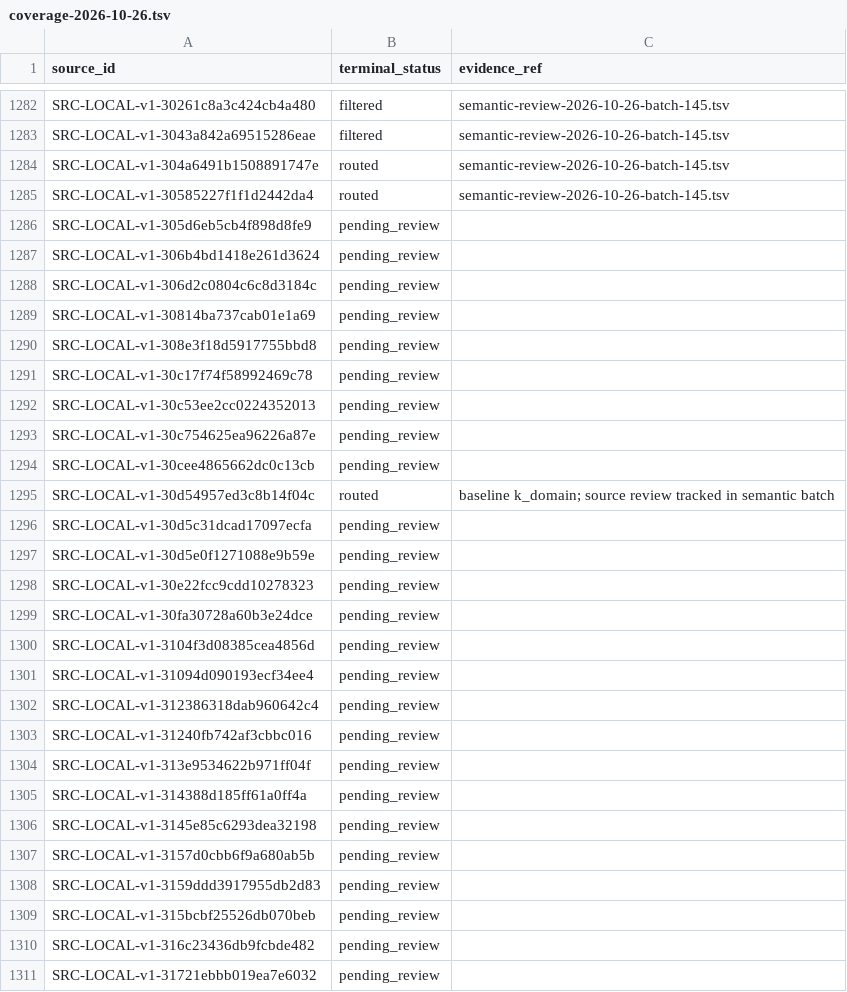
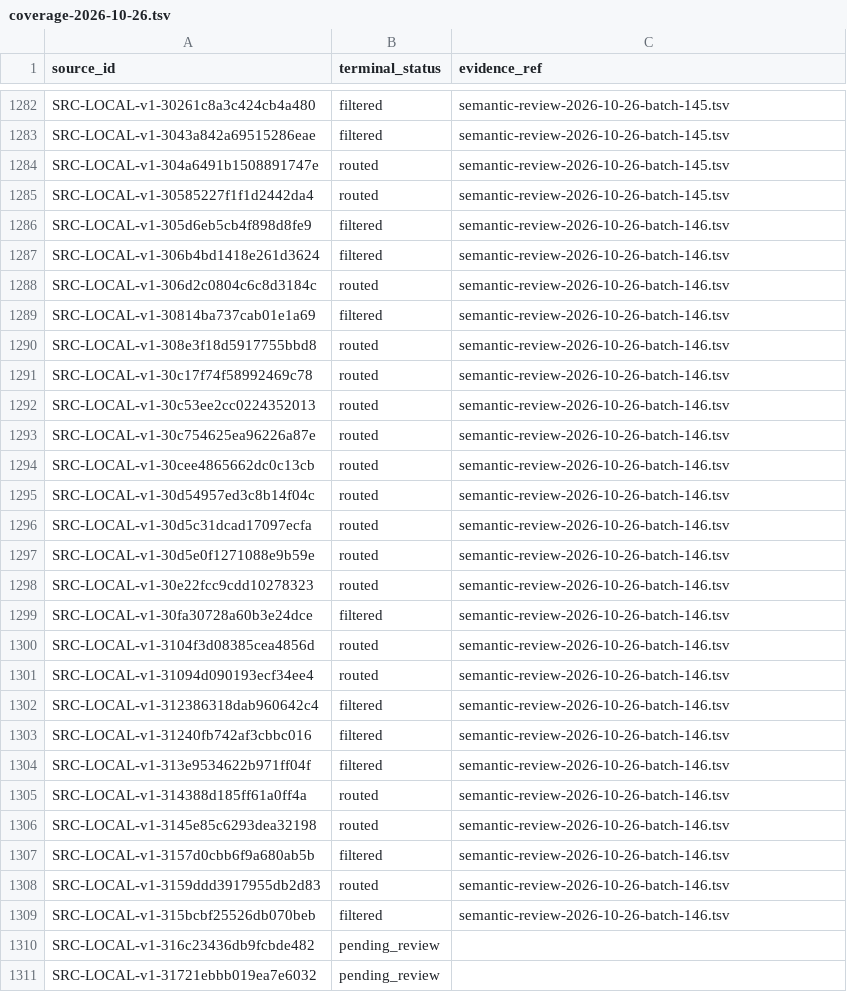
Before and after one commit to davyzhong/FLOW, a TSV file: docs/knowledge-base/10_sources/coverage-2026-10-26.tsv, drawn as a sheet; only a part is shown, gaps mark what is left out.

```diff
--- a/docs/knowledge-base/10_sources/coverage-2026-10-26.tsv
+++ b/docs/knowledge-base/10_sources/coverage-2026-10-26.tsv
@@ -1285,26 +1285,26 @@ SRC-LOCAL-v1-304a6491b1508891747e	routed	semantic-review-2026-10-26-batch-145.ts
 SRC-LOCAL-v1-30585227f1f1d2442da4	routed	semantic-review-2026-10-26-batch-145.tsv
-SRC-LOCAL-v1-305d6eb5cb4f898d8fe9	pending_review	
-SRC-LOCAL-v1-306b4bd1418e261d3624	pending_review	
-SRC-LOCAL-v1-306d2c0804c6c8d3184c	pending_review	
-SRC-LOCAL-v1-30814ba737cab01e1a69	pending_review	
-SRC-LOCAL-v1-308e3f18d5917755bbd8	pending_review	
-SRC-LOCAL-v1-30c17f74f58992469c78	pending_review	
-SRC-LOCAL-v1-30c53ee2cc0224352013	pending_review	
-SRC-LOCAL-v1-30c754625ea96226a87e	pending_review	
-SRC-LOCAL-v1-30cee4865662dc0c13cb	pending_review	
-SRC-LOCAL-v1-30d54957ed3c8b14f04c	routed	baseline k_domain; source review tracked in semantic batch
-SRC-LOCAL-v1-30d5c31dcad17097ecfa	pending_review	
-SRC-LOCAL-v1-30d5e0f1271088e9b59e	pending_review	
-SRC-LOCAL-v1-30e22fcc9cdd10278323	pending_review	
-SRC-LOCAL-v1-30fa30728a60b3e24dce	pending_review	
-SRC-LOCAL-v1-3104f3d08385cea4856d	pending_review	
-SRC-LOCAL-v1-31094d090193ecf34ee4	pending_review	
-SRC-LOCAL-v1-312386318dab960642c4	pending_review	
-SRC-LOCAL-v1-31240fb742af3cbbc016	pending_review	
-SRC-LOCAL-v1-313e9534622b971ff04f	pending_review	
-SRC-LOCAL-v1-314388d185ff61a0ff4a	pending_review	
-SRC-LOCAL-v1-3145e85c6293dea32198	pending_review	
-SRC-LOCAL-v1-3157d0cbb6f9a680ab5b	pending_review	
-SRC-LOCAL-v1-3159ddd3917955db2d83	pending_review	
-SRC-LOCAL-v1-315bcbf25526db070beb	pending_review	
+SRC-LOCAL-v1-305d6eb5cb4f898d8fe9	filtered	semantic-review-2026-10-26-batch-146.tsv
+SRC-LOCAL-v1-306b4bd1418e261d3624	filtered	semantic-review-2026-10-26-batch-146.tsv
+SRC-LOCAL-v1-306d2c0804c6c8d3184c	routed	semantic-review-2026-10-26-batch-146.tsv
+SRC-LOCAL-v1-30814ba737cab01e1a69	filtered	semantic-review-2026-10-26-batch-146.tsv
+SRC-LOCAL-v1-308e3f18d5917755bbd8	routed	semantic-review-2026-10-26-batch-146.tsv
+SRC-LOCAL-v1-30c17f74f58992469c78	routed	semantic-review-2026-10-26-batch-146.tsv
+SRC-LOCAL-v1-30c53ee2cc0224352013	routed	semantic-review-2026-10-26-batch-146.tsv
+SRC-LOCAL-v1-30c754625ea96226a87e	routed	semantic-review-2026-10-26-batch-146.tsv
+SRC-LOCAL-v1-30cee4865662dc0c13cb	routed	semantic-review-2026-10-26-batch-146.tsv
+SRC-LOCAL-v1-30d54957ed3c8b14f04c	routed	semantic-review-2026-10-26-batch-146.tsv
+SRC-LOCAL-v1-30d5c31dcad17097ecfa	routed	semantic-review-2026-10-26-batch-146.tsv
+SRC-LOCAL-v1-30d5e0f1271088e9b59e	routed	semantic-review-2026-10-26-batch-146.tsv
+SRC-LOCAL-v1-30e22fcc9cdd10278323	routed	semantic-review-2026-10-26-batch-146.tsv
+SRC-LOCAL-v1-30fa30728a60b3e24dce	filtered	semantic-review-2026-10-26-batch-146.tsv
+SRC-LOCAL-v1-3104f3d08385cea4856d	routed	semantic-review-2026-10-26-batch-146.tsv
+SRC-LOCAL-v1-31094d090193ecf34ee4	routed	semantic-review-2026-10-26-batch-146.tsv
+SRC-LOCAL-v1-312386318dab960642c4	filtered	semantic-review-2026-10-26-batch-146.tsv
+SRC-LOCAL-v1-31240fb742af3cbbc016	filtered	semantic-review-2026-10-26-batch-146.tsv
+SRC-LOCAL-v1-313e9534622b971ff04f	filtered	semantic-review-2026-10-26-batch-146.tsv
+SRC-LOCAL-v1-314388d185ff61a0ff4a	routed	semantic-review-2026-10-26-batch-146.tsv
+SRC-LOCAL-v1-3145e85c6293dea32198	routed	semantic-review-2026-10-26-batch-146.tsv
+SRC-LOCAL-v1-3157d0cbb6f9a680ab5b	filtered	semantic-review-2026-10-26-batch-146.tsv
+SRC-LOCAL-v1-3159ddd3917955db2d83	routed	semantic-review-2026-10-26-batch-146.tsv
+SRC-LOCAL-v1-315bcbf25526db070beb	filtered	semantic-review-2026-10-26-batch-146.tsv
 SRC-LOCAL-v1-316c23436db9fcbde482	pending_review	
```
Also changed, not shown: docs/knowledge-base/00_governance/change-manifests/obsidianwiki-20261026T005516+0800-d601b4d5-l2.tsv, docs/knowledge-base/99_manifest/inventory.tsv, 8 other files.
